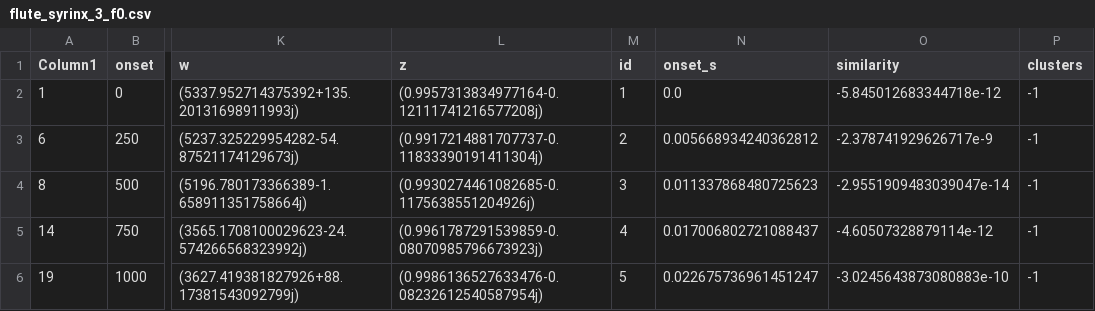
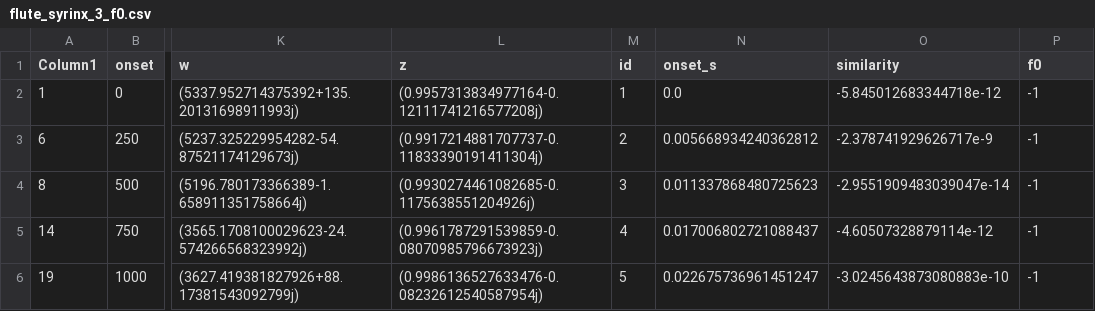
Before and after one commit to anastasiakrouglova/Master-Thesis, a CSV file: fpt/data/output/scores/clustered/flute_syrinx_3_f0.csv, drawn as a sheet; only a part is shown, gaps mark what is left out; the diff names each change by its address in the sheet, - before the commit and + after, or states it on an @@ line.

```diff
--- a/fpt/data/output/scores/clustered/flute_syrinx_3_f0.csv
+++ b/fpt/data/output/scores/clustered/flute_syrinx_3_f0.csv
-P1: clusters
+P1: f0
```
Also changed, not shown: 35 other files.
